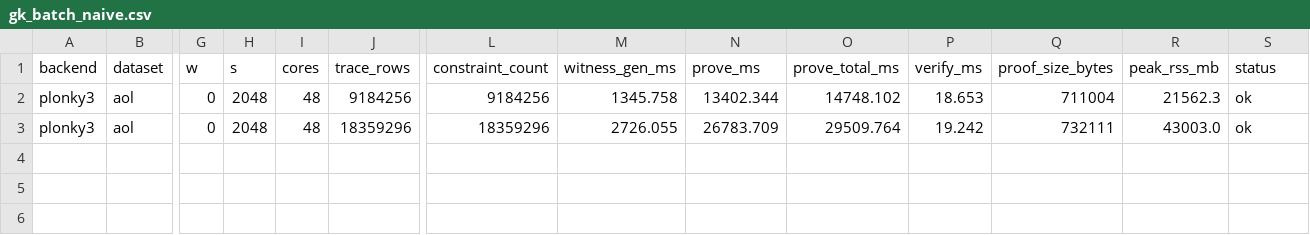
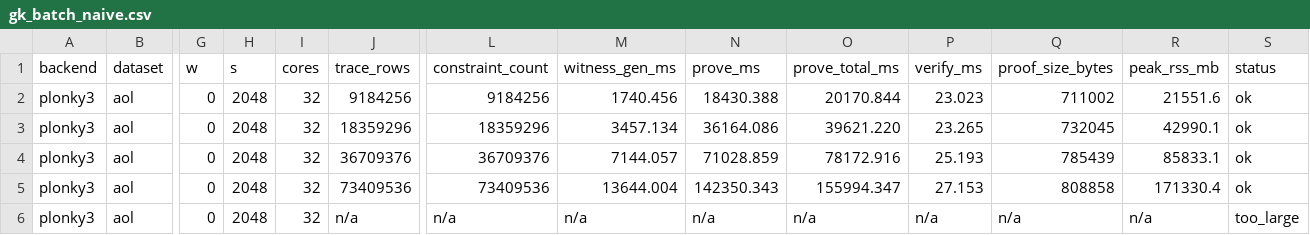
Before and after one commit to tuzijun111/zkSketch, a CSV file: results/gk_batch_naive.csv, drawn as a sheet; only a part is shown, gaps mark what is left out; rows hold the shown columns only; the diff names each change by its address in the sheet, - before the commit and + after, or states it on an @@ line.

```diff
--- a/results/gk_batch_naive.csv
+++ b/results/gk_batch_naive.csv
-I2:I3 (cores): 48
+I2:I3 (cores): 32
-M2 (witness_gen_ms): 1345.758
+M2 (witness_gen_ms): 1740.456
-N2 (prove_ms): 13402.344
+N2 (prove_ms): 18430.388
-O2 (prove_total_ms): 14748.102
+O2 (prove_total_ms): 20170.844
-P2 (verify_ms): 18.653
+P2 (verify_ms): 23.023
-Q2 (proof_size_bytes): 711004
+Q2 (proof_size_bytes): 711002
-R2 (peak_rss_mb): 21562.3
+R2 (peak_rss_mb): 21551.6
-M3 (witness_gen_ms): 2726.055
+M3 (witness_gen_ms): 3457.134
-N3 (prove_ms): 26783.709
+N3 (prove_ms): 36164.086
-O3 (prove_total_ms): 29509.764
+O3 (prove_total_ms): 39621.220
-P3 (verify_ms): 19.242
+P3 (verify_ms): 23.265
-Q3 (proof_size_bytes): 732111
+Q3 (proof_size_bytes): 732045
-R3 (peak_rss_mb): 43003.0
+R3 (peak_rss_mb): 42990.1
+row 4: plonky3 | aol | 0 | 2048 | 32 | 36709376 | 36709376 | 7144.057 | 71028.859 | 78172.916 | 25.193 | 785439 | 85833.1 | ok
+row 5: plonky3 | aol | 0 | 2048 | 32 | 73409536 | 73409536 | 13644.004 | 142350.343 | 155994.347 | 27.153 | 808858 | 171330.4 | ok
+row 6: plonky3 | aol | 0 | 2048 | 32 | n/a | n/a | n/a | n/a | n/a | n/a | n/a | n/a | too_large
```
Also changed, not shown: results/cm_batch_merkle.csv, results/cm_batch_omc.csv, 36 other files.
